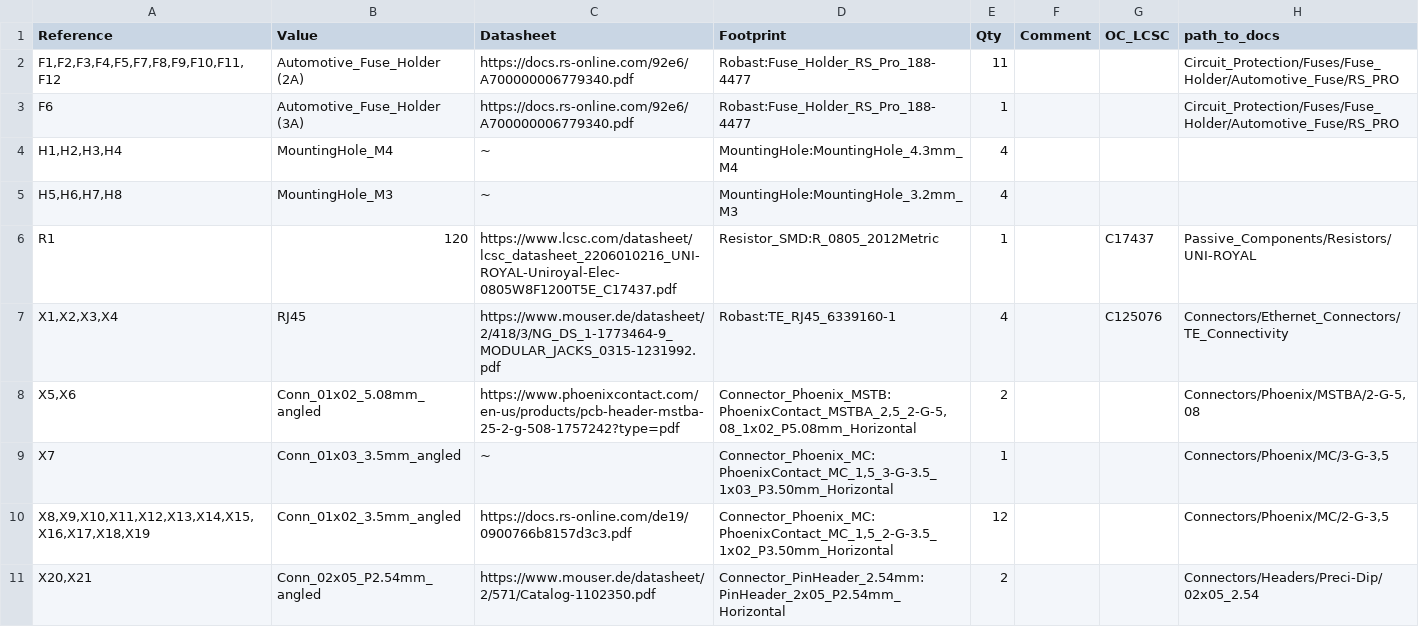
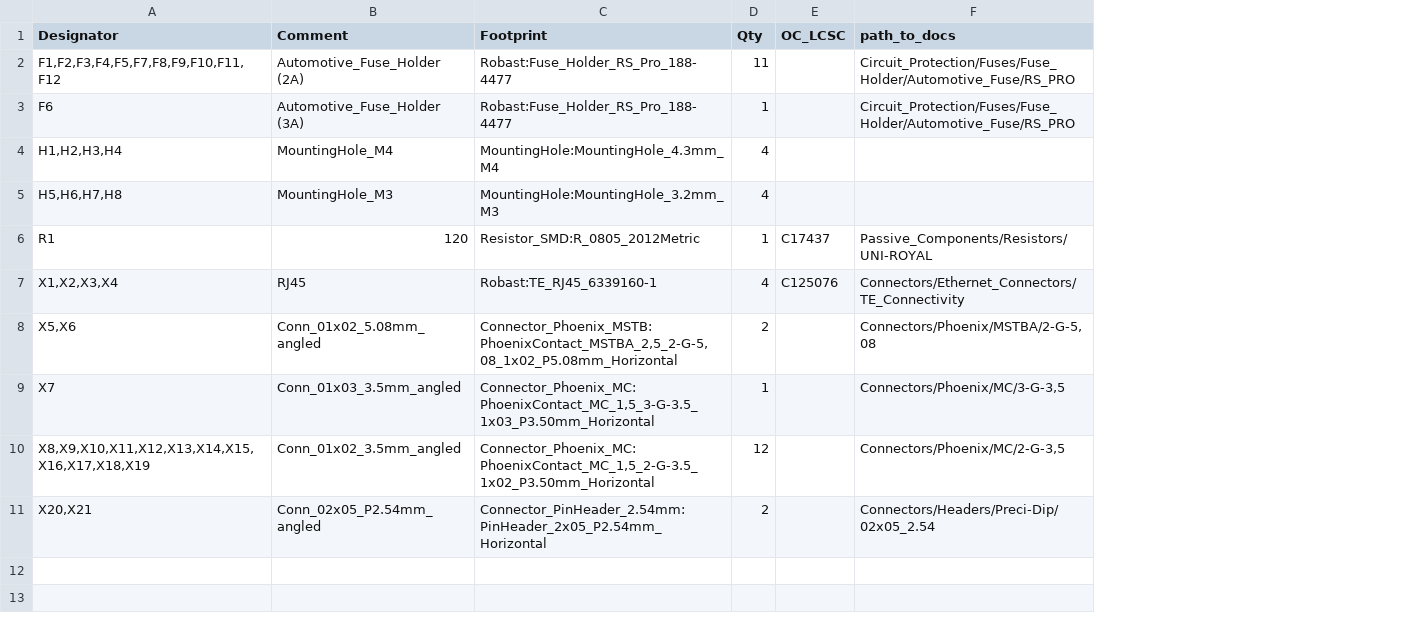
Before and after one commit to Robast-GmbH/PCB_Designs, a CSV file: KiCad/Drawer_Controller_Distribution_v1_hotfix/Drawer_Controller_Distribution_v1_hotfix/manufacturing/PCB Assembly/Drawer_Controller_Distribution_v1_hotfix_BOM.csv, drawn as a sheet; the diff names each change by its address in the sheet, - before the commit and + after, or states it on an @@ line.

Commit message:
fix: BOM export for `Drawer_Controller_Distribution_v1_hotfix`

```diff
--- a/KiCad/Drawer_Controller_Distribution_v1_hotfix/Drawer_Controller_Distribution_v1_hotfix/manufacturing/PCB Assembly/Drawer_Controller_Distribution_v1_hotfix_BOM.csv
+++ b/KiCad/Drawer_Controller_Distribution_v1_hotfix/Drawer_Controller_Distribution_v1_hotfix/manufacturing/PCB Assembly/Drawer_Controller_Distribution_v1_hotfix_BOM.csv
-column C (Datasheet), rows 2-11: https://docs.rs-online.com/92e6/A700000006779340.pdf | https://docs.rs-online.com/92e6/A700000006779340.pdf | ~ | ~ | https://www.lcsc.com/datasheet/lcsc_datasheet_2206010216_UNI-ROYAL-Uniroyal-Elec-0805W8F1200T5E_C17437.pdf | https://www.mouser.de/datasheet/2/418/3/NG_DS_1-1773464-9_MODULAR_JACKS_0315-1231992.pdf | https://www.phoenixcontact.com/en-us/products/pcb-header-mstba-25-2-g-508-1757242?type=pdf | ~ | https://docs.rs-online.com/de19/0900766b8157d3c3.pdf | https://www.mouser.de/datasheet/2/571/Catalog-1102350.pdf
-column F (Comment), empty
-A1: Reference
+A1: Designator
-B1: Value
+B1: Comment
```
Also changed, not shown: 1 other file.
